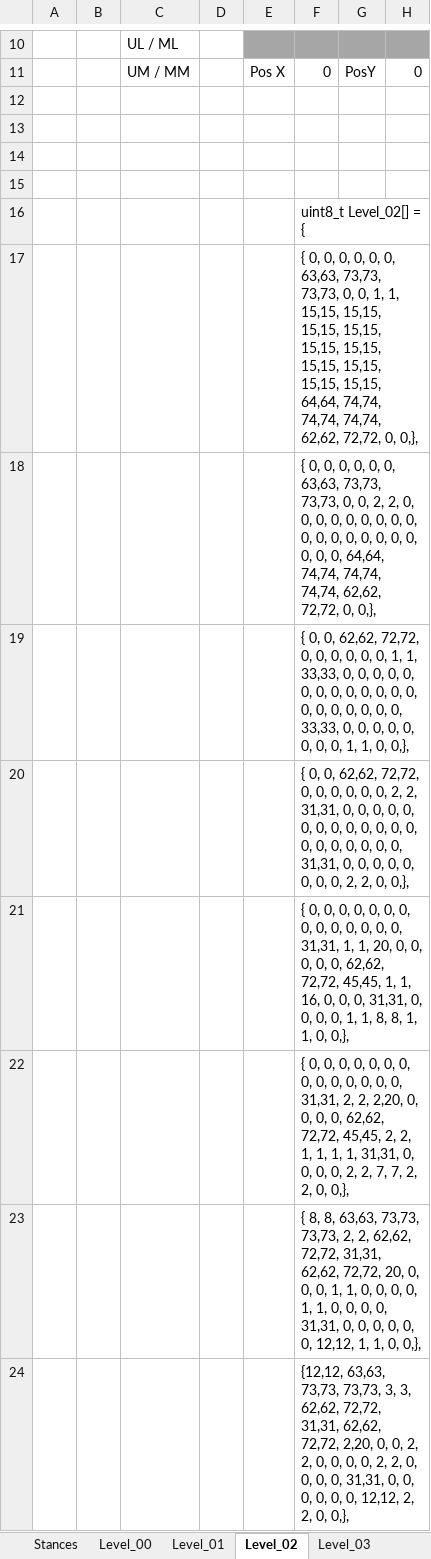
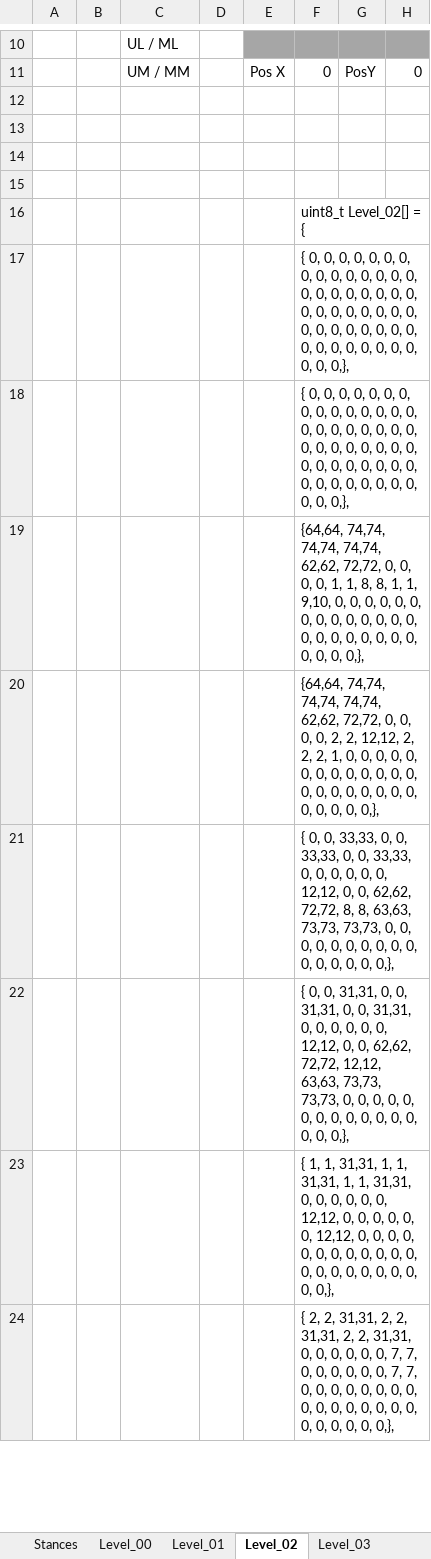
Before and after one commit to Press-Play-On-Tape/ChakanaChallenge, an Excel workbook: Arrays.xlsm, sheet Level_02, drawn as a sheet; only a part is shown, gaps mark what is left out; values as stored, in another font and other column widths than the file's, no borders; charts and pictures not drawn; the diff covers the shown part only; the diff names each change by its address in the sheet, - before the commit and + after, or states it on an @@ line.

```diff
--- a/Arrays.xlsm (sheet Level_02)
+++ b/Arrays.xlsm (sheet Level_02)
-F17: …0, 0, 63,63, 73,73, 73,73, 0, 0, 1, 1, 15,15, 15,15, 15,15, 15,15, 15,15, 15,15, 15,15, 15,15, 15,15, 15,15, 64,64, 74,74, 74,74, 74,74, 62,62, 72,72, 0, 0,},
+F17: …0, 0, 0, 0, 0, 0, 0, 0, 0, 0, 0, 0, 0, 0, 0, 0, 0, 0, 0, 0, 0, 0, 0, 0, 0, 0, 0, 0, 0, 0, 0, 0, 0, 0, 0, 0, 0, 0, 0, 0, 0, 0, 0, 0, 0, 0,},
-F18: …0, 0, 63,63, 73,73, 73,73, 0, 0, 2, 2, 0, 0, 0, 0, 0, 0, 0, 0, 0, 0, 0, 0, 0, 0, 0, 0, 0, 0, 0, 0, 64,64, 74,74, 74,74, 74,74, 62,62, 72,72, 0, 0,},
+F18: …0, 0, 0, 0, 0, 0, 0, 0, 0, 0, 0, 0, 0, 0, 0, 0, 0, 0, 0, 0, 0, 0, 0, 0, 0, 0, 0, 0, 0, 0, 0, 0, 0, 0, 0, 0, 0, 0, 0, 0, 0, 0, 0, 0, 0, 0,},
-F19: { 0, 0, 62,62, 72,72, 0, 0, 0, 0, 0, 0, 1, 1, 33,33, 0, 0, 0, 0, 0, 0, 0, 0, 0, 0, 0, 0, 0, 0, 0, 0, 0, 0, 0, 0, 33,33, 0, 0, 0, 0, 0, 0, 0, 0, 1, 1, 0, 0,},
+F19: {64,64, 74,74, 74,74, 74,74, 62,62, 72,72, 0, 0, 0, 0, 1, 1, 8, 8, 1, 1, 9,10, 0, 0, 0, 0, 0, 0, 0, 0, 0, 0, 0, 0, 0, 0, 0, 0, 0, 0, 0, 0, 0, 0, 0, 0, 0, 0,},
-F20: { 0, 0, 62,62, 72,72, 0, 0, 0, 0, 0, 0, 2, 2, 31,31, 0, 0, 0, 0, 0, 0, 0, 0, 0, 0, 0, 0, 0, 0, 0, 0, 0, 0, 0, 0, 31,31, 0, 0, 0, 0, 0, 0, 0, 0, 2, 2, 0, 0,},
+F20: {64,64, 74,74, 74,74, 74,74, 62,62, 72,72, 0, 0, 0, 0, 2, 2, 12,12, 2, 2, 2, 1, 0, 0, 0, 0, 0, 0, 0, 0, 0, 0, 0, 0, 0, 0, 0, 0, 0, 0, 0, 0, 0, 0, 0, 0, 0, 0,},
-F21: …0, 0, 0, 0, 0, 0, 0, 0, 0, 0, 0, 0, 0, 0, 31,31, 1, 1, 20, 0, 0, 0, 0, 0, 62,62, 72,72, 45,45, 1, 1, 16, 0, 0, 0, 31,31, 0, 0, 0, 0, 1, 1, 8, 8, 1, 1, 0, 0,},
+F21: …0, 0, 33,33, 0, 0, 33,33, 0, 0, 33,33, 0, 0, 0, 0, 0, 0, 12,12, 0, 0, 62,62, 72,72, 8, 8, 63,63, 73,73, 73,73, 0, 0, 0, 0, 0, 0, 0, 0, 0, 0, 0, 0, 0, 0, 0, 0,},
-F22: …0, 0, 0, 0, 0, 0, 0, 0, 0, 0, 0, 0, 0, 0, 31,31, 2, 2, 2,20, 0, 0, 0, 0, 62,62, 72,72, 45,45, 2, 2, 1, 1, 1, 1, 31,31, 0, 0, 0, 0, 2, 2, 7, 7, 2, 2, 0, 0,},
+F22: …0, 0, 31,31, 0, 0, 31,31, 0, 0, 31,31, 0, 0, 0, 0, 0, 0, 12,12, 0, 0, 62,62, 72,72, 12,12, 63,63, 73,73, 73,73, 0, 0, 0, 0, 0, 0, 0, 0, 0, 0, 0, 0, 0, 0, 0, 0,},
-F23: { 8, 8, 63,63, 73,73, 73,73, 2, 2, 62,62, 72,72, 31,31, 62,62, 72,72, 20, 0, 0, 0, 1, 1, 0, 0, 0, 0, 1, 1, 0, 0, 0, 0, 31,31, 0, 0, 0, 0, 0, 0, 12,12, 1, 1, 0, 0,},
+F23: { 1, 1, 31,31, 1, 1, 31,31, 1, 1, 31,31, 0, 0, 0, 0, 0, 0, 12,12, 0, 0, 0, 0, 0, 0, 12,12, 0, 0, 0, 0, 0, 0, 0, 0, 0, 0, 0, 0, 0, 0, 0, 0, 0, 0, 0, 0, 0, 0,},
-F24: {12,12, 63,63, 73,73, 73,73, 3, 3, 62,62, 72,72, 31,31, 62,62, 72,72, 2,20, 0, 0, 2, 2, 0, 0, 0, 0, 2, 2, 0, 0, 0, 0, 31,31, 0, 0, 0, 0, 0, 0, 12,12, 2, 2, 0, 0,},
+F24: { 2, 2, 31,31, 2, 2, 31,31, 2, 2, 31,31, 0, 0, 0, 0, 0, 0, 7, 7, 0, 0, 0, 0, 0, 0, 7, 7, 0, 0, 0, 0, 0, 0, 0, 0, 0, 0, 0, 0, 0, 0, 0, 0, 0, 0, 0, 0, 0, 0,},
```
Also changed, not shown: 10 edited cells elsewhere in this sheet, sheet Level_03, sheet Level_04, sheet Level_05, sheet Level_00, sheet Level_01, sheet Stances, other sheet tabs, charts or pictures, 32 other files.
